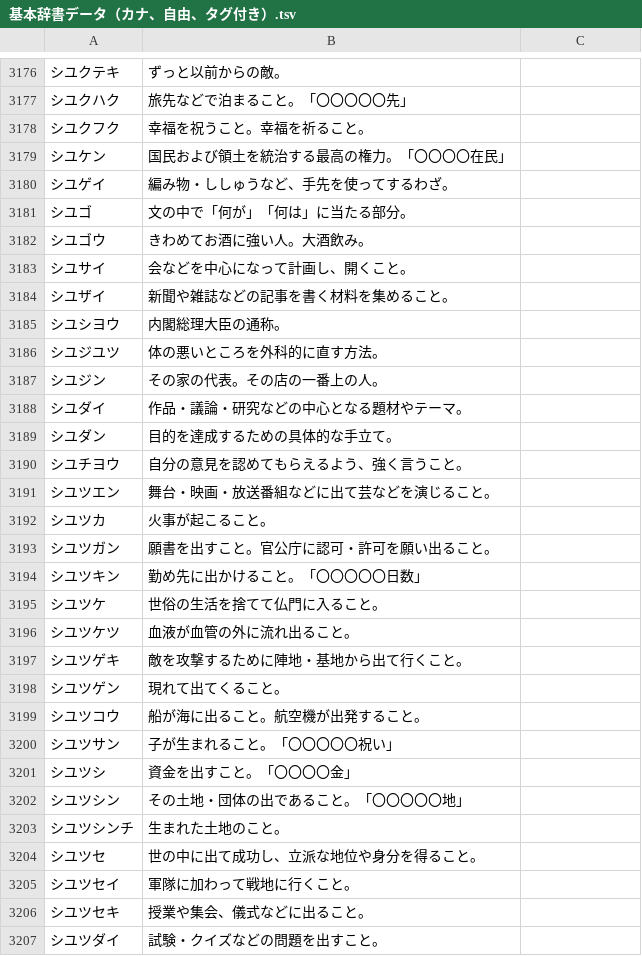
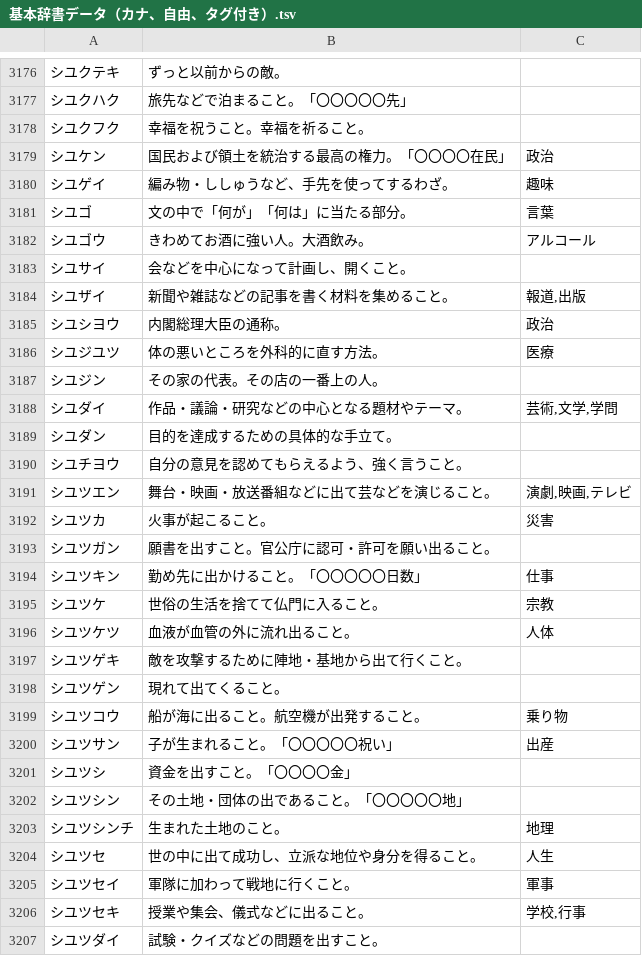
Before and after one commit to katahiromz/XWordGiver, a TSV file: DICT/基本辞書データ（カナ、自由、タグ付き）.tsv, drawn as a sheet; only a part is shown, gaps mark what is left out; the diff covers the shown part only.

Commit message:
adding tags... 10

```diff
--- a/DICT/基本辞書データ（カナ、自由、タグ付き）.tsv
+++ b/DICT/基本辞書データ（カナ、自由、タグ付き）.tsv
@@ -3178,30 +3178,30 @@
 シユクフク	幸福を祝うこと。幸福を祈ること。
-シユケン	国民および領土を統治する最高の権力。「〇〇〇〇在民」
-シユゲイ	編み物・ししゅうなど、手先を使ってするわざ。
-シユゴ	文の中で「何が」「何は」に当たる部分。
-シユゴウ	きわめてお酒に強い人。大酒飲み。
+シユケン	国民および領土を統治する最高の権力。「〇〇〇〇在民」	政治
+シユゲイ	編み物・ししゅうなど、手先を使ってするわざ。	趣味
+シユゴ	文の中で「何が」「何は」に当たる部分。	言葉
+シユゴウ	きわめてお酒に強い人。大酒飲み。	アルコール
 シユサイ	会などを中心になって計画し、開くこと。
-シユザイ	新聞や雑誌などの記事を書く材料を集めること。
-シユシヨウ	内閣総理大臣の通称。
-シユジユツ	体の悪いところを外科的に直す方法。
+シユザイ	新聞や雑誌などの記事を書く材料を集めること。	報道,出版
+シユシヨウ	内閣総理大臣の通称。	政治
+シユジユツ	体の悪いところを外科的に直す方法。	医療
 シユジン	その家の代表。その店の一番上の人。
-シユダイ	作品・議論・研究などの中心となる題材やテーマ。
+シユダイ	作品・議論・研究などの中心となる題材やテーマ。	芸術,文学,学問
 シユダン	目的を達成するための具体的な手立て。
 シユチヨウ	自分の意見を認めてもらえるよう、強く言うこと。
-シユツエン	舞台・映画・放送番組などに出て芸などを演じること。
-シユツカ	火事が起こること。
+シユツエン	舞台・映画・放送番組などに出て芸などを演じること。	演劇,映画,テレビ
+シユツカ	火事が起こること。	災害
 シユツガン	願書を出すこと。官公庁に認可・許可を願い出ること。
-シユツキン	勤め先に出かけること。「〇〇〇〇〇日数」
-シユツケ	世俗の生活を捨てて仏門に入ること。
-シユツケツ	血液が血管の外に流れ出ること。
+シユツキン	勤め先に出かけること。「〇〇〇〇〇日数」	仕事
+シユツケ	世俗の生活を捨てて仏門に入ること。	宗教
+シユツケツ	血液が血管の外に流れ出ること。	人体
 シユツゲキ	敵を攻撃するために陣地・基地から出て行くこと。
 シユツゲン	現れて出てくること。
-シユツコウ	船が海に出ること。航空機が出発すること。
-シユツサン	子が生まれること。「〇〇〇〇〇祝い」
+シユツコウ	船が海に出ること。航空機が出発すること。	乗り物
+シユツサン	子が生まれること。「〇〇〇〇〇祝い」	出産
 シユツシ	資金を出すこと。「〇〇〇〇金」
 シユツシン	その土地・団体の出であること。「〇〇〇〇〇地」
-シユツシンチ	生まれた土地のこと。
-シユツセ	世の中に出て成功し、立派な地位や身分を得ること。
-シユツセイ	軍隊に加わって戦地に行くこと。
-シユツセキ	授業や集会、儀式などに出ること。
+シユツシンチ	生まれた土地のこと。	地理
+シユツセ	世の中に出て成功し、立派な地位や身分を得ること。	人生
+シユツセイ	軍隊に加わって戦地に行くこと。	軍事
+シユツセキ	授業や集会、儀式などに出ること。	学校,行事
 シユツダイ	試験・クイズなどの問題を出すこと。
```
Also changed, not shown: 130 edited cells elsewhere in this file.
